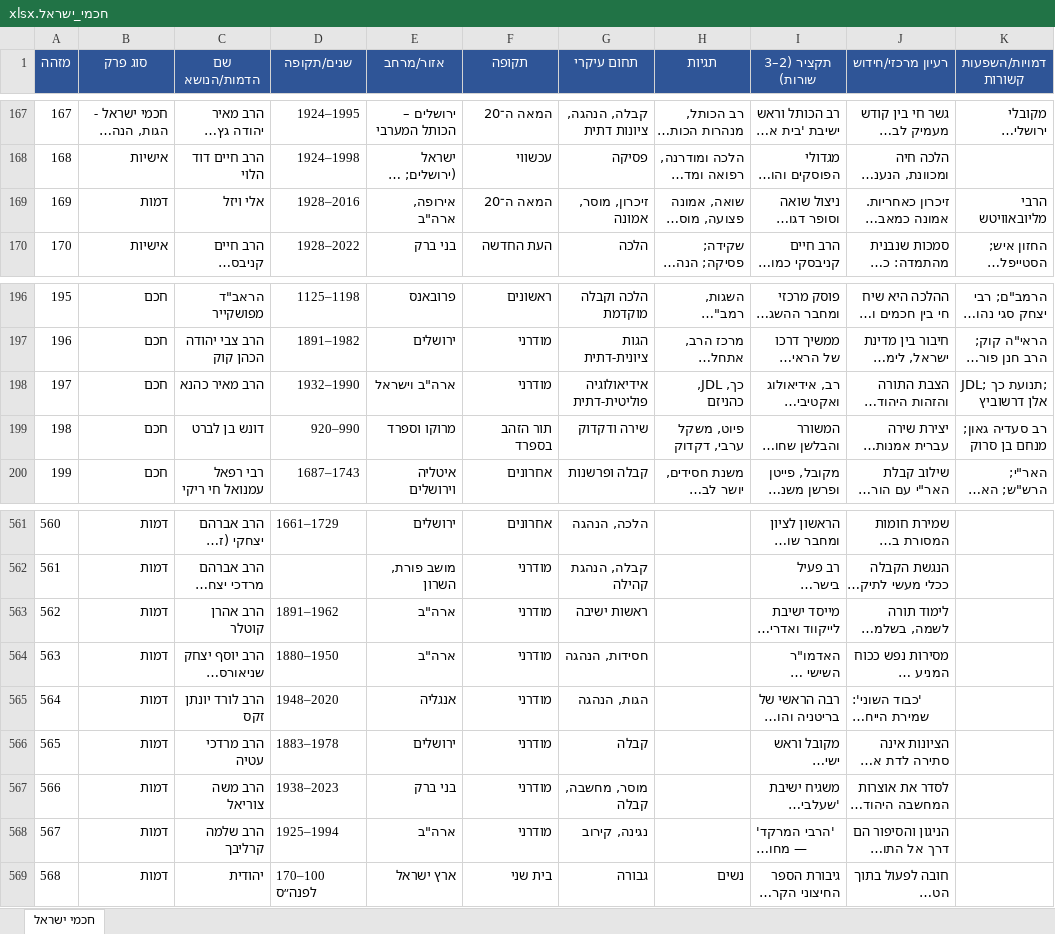
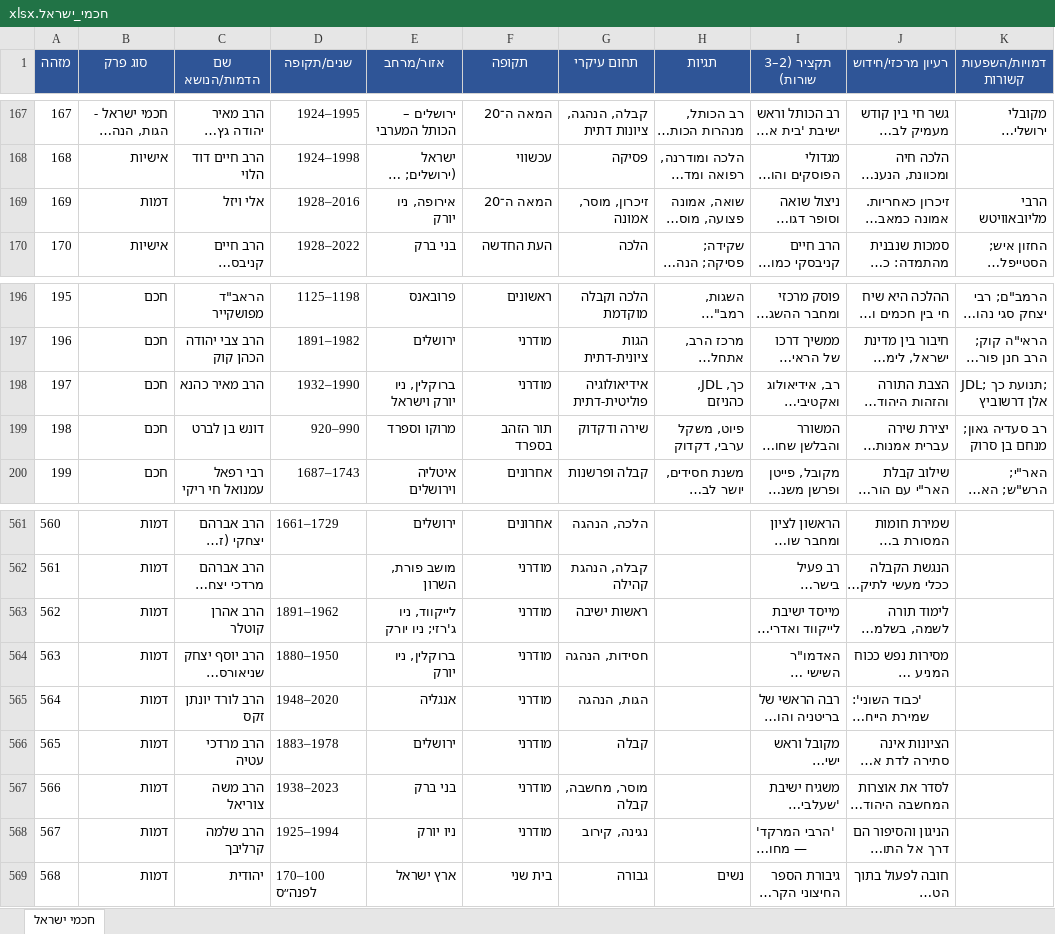
Before and after one commit to avrahamgshtein-rgb/ozar-chachamim, an Excel workbook: data/חכמי_ישראל.xlsx, sheet חכמי ישראל, drawn as a sheet; only a part is shown, gaps mark what is left out; long unchanged cells end in …; values as stored, in another font and other column widths than the file's, no borders; the diff names each change by its address in the sheet, - before the commit and + after, or states it on an @@ line.

```diff
--- a/data/חכמי_ישראל.xlsx (sheet חכמי ישראל)
+++ b/data/חכמי_ישראל.xlsx (sheet חכמי ישראל)
-E169 (אזור/מרחב): אירופה, ארה"ב
+E169 (אזור/מרחב): אירופה, ניו יורק
-E198 (אזור/מרחב): ארה"ב וישראל
+E198 (אזור/מרחב): ברוקלין, ניו יורק וישראל
-E563 (אזור/מרחב): ארה"ב
+E563 (אזור/מרחב): לייקווד, ניו ג'רזי; ניו יורק
-E564 (אזור/מרחב): ארה"ב
+E564 (אזור/מרחב): ברוקלין, ניו יורק
-E568 (אזור/מרחב): ארה"ב
+E568 (אזור/מרחב): ניו יורק
```
Also changed, not shown: 12 other files.
